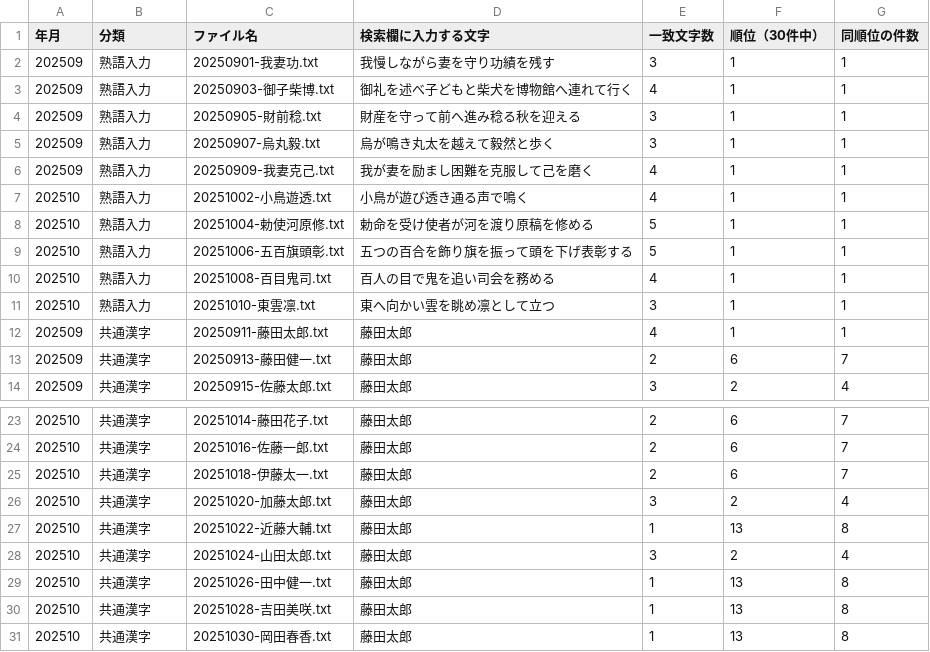
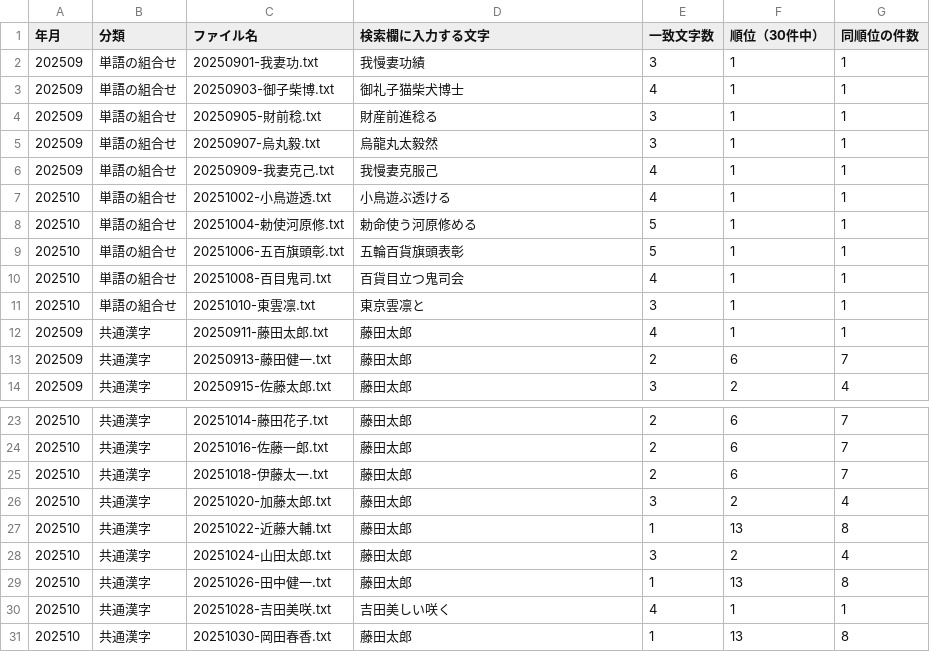
Before and after one commit to e-ohtsuka/file-search, a CSV file: demo_data/検索例一覧.csv, drawn as a sheet; only a part is shown, gaps mark what is left out.

```diff
--- a/demo_data/検索例一覧.csv
+++ b/demo_data/検索例一覧.csv
@@ -1,12 +1,12 @@
 年月,分類,ファイル名,検索欄に入力する文字,一致文字数,順位（30件中）,同順位の件数
-202509,熟語入力,20250901-我妻功.txt,我慢しながら妻を守り功績を残す,3,1,1
-202509,熟語入力,20250903-御子柴博.txt,御礼を述べ子どもと柴犬を博物館へ連れて行く,4,1,1
-202509,熟語入力,20250905-財前稔.txt,財産を守って前へ進み稔る秋を迎える,3,1,1
-202509,熟語入力,20250907-烏丸毅.txt,烏が鳴き丸太を越えて毅然と歩く,3,1,1
-202509,熟語入力,20250909-我妻克己.txt,我が妻を励まし困難を克服して己を磨く,4,1,1
-202510,熟語入力,20251002-小鳥遊透.txt,小鳥が遊び透き通る声で鳴く,4,1,1
-202510,熟語入力,20251004-勅使河原修.txt,勅命を受け使者が河を渡り原稿を修める,5,1,1
-202510,熟語入力,20251006-五百旗頭彰.txt,五つの百合を飾り旗を振って頭を下げ表彰する,5,1,1
-202510,熟語入力,20251008-百目鬼司.txt,百人の目で鬼を追い司会を務める,4,1,1
-202510,熟語入力,20251010-東雲凛.txt,東へ向かい雲を眺め凛として立つ,3,1,1
+202509,単語の組合せ,20250901-我妻功.txt,我慢妻功績,3,1,1
+202509,単語の組合せ,20250903-御子柴博.txt,御礼子猫柴犬博士,4,1,1
+202509,単語の組合せ,20250905-財前稔.txt,財産前進稔る,3,1,1
+202509,単語の組合せ,20250907-烏丸毅.txt,烏龍丸太毅然,3,1,1
+202509,単語の組合せ,20250909-我妻克己.txt,我慢妻克服己,4,1,1
+202510,単語の組合せ,20251002-小鳥遊透.txt,小鳥遊ぶ透ける,4,1,1
+202510,単語の組合せ,20251004-勅使河原修.txt,勅命使う河原修める,5,1,1
+202510,単語の組合せ,20251006-五百旗頭彰.txt,五輪百貨旗頭表彰,5,1,1
+202510,単語の組合せ,20251008-百目鬼司.txt,百貨目立つ鬼司会,4,1,1
+202510,単語の組合せ,20251010-東雲凛.txt,東京雲凛と,3,1,1
 202509,共通漢字,20250911-藤田太郎.txt,藤田太郎,4,1,1
@@ -29,3 +29,3 @@
 202510,共通漢字,20251026-田中健一.txt,藤田太郎,1,13,8
-202510,共通漢字,20251028-吉田美咲.txt,藤田太郎,1,13,8
+202510,共通漢字,20251028-吉田美咲.txt,吉田美しい咲く,4,1,1
 202510,共通漢字,20251030-岡田春香.txt,藤田太郎,1,13,8
```
Also changed, not shown: 4 other files.
